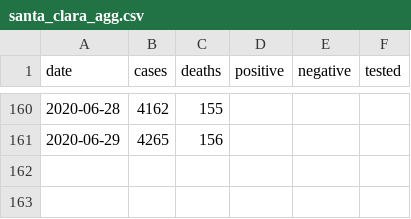
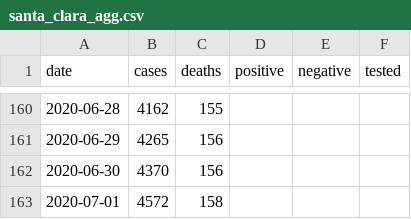
Before and after one commit to klintkanopka/COVID-19, a CSV file: data/santa_clara_agg.csv, drawn as a sheet; only a part is shown, gaps mark what is left out; the diff names each change by its address in the sheet, - before the commit and + after, or states it on an @@ line.

```diff
--- a/data/santa_clara_agg.csv
+++ b/data/santa_clara_agg.csv
+row 162: 2020-06-30 | 4370 | 156
+row 163: 2020-07-01 | 4572 | 158
```
Also changed, not shown: data/bay_area_agg.csv, 1 other file.
